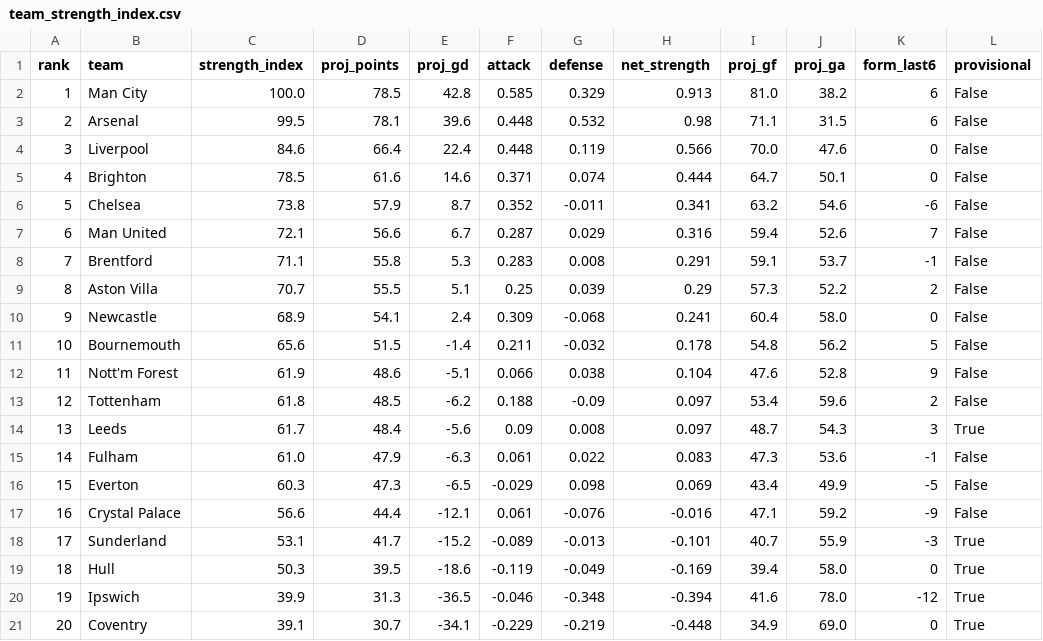
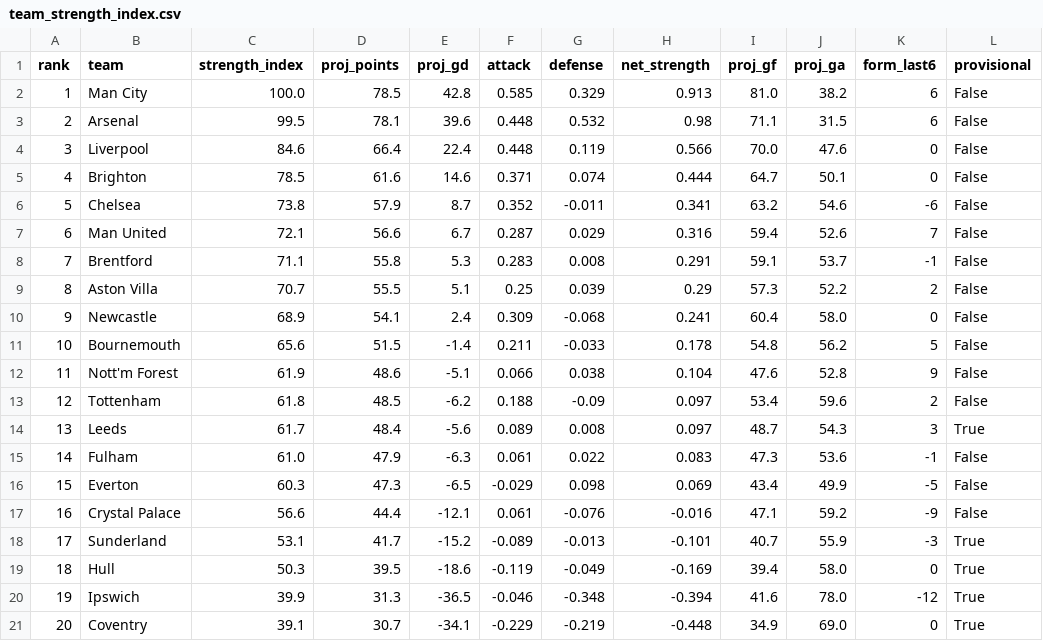
Before and after one commit to iceyfuture/prem_predictor_updated, a CSV file: outputs/team_strength_index.csv, drawn as a sheet.

```diff
--- a/outputs/team_strength_index.csv
+++ b/outputs/team_strength_index.csv
@@ -10,6 +10,6 @@ rank,team,strength_index,proj_points,proj_gd,attack,defense,net_strength,proj_gf
 9,Newcastle,68.9,54.1,2.4,0.309,-0.068,0.241,60.4,58.0,0,False
-10,Bournemouth,65.6,51.5,-1.4,0.211,-0.032,0.178,54.8,56.2,5,False
+10,Bournemouth,65.6,51.5,-1.4,0.211,-0.033,0.178,54.8,56.2,5,False
 11,Nott'm Forest,61.9,48.6,-5.1,0.066,0.038,0.104,47.6,52.8,9,False
 12,Tottenham,61.8,48.5,-6.2,0.188,-0.09,0.097,53.4,59.6,2,False
-13,Leeds,61.7,48.4,-5.6,0.09,0.008,0.097,48.7,54.3,3,True
+13,Leeds,61.7,48.4,-5.6,0.089,0.008,0.097,48.7,54.3,3,True
 14,Fulham,61.0,47.9,-6.3,0.061,0.022,0.083,47.3,53.6,-1,False
```
Also changed, not shown: dashboard/ledger.csv, dashboard/player_ledger.csv, 11 other files.
